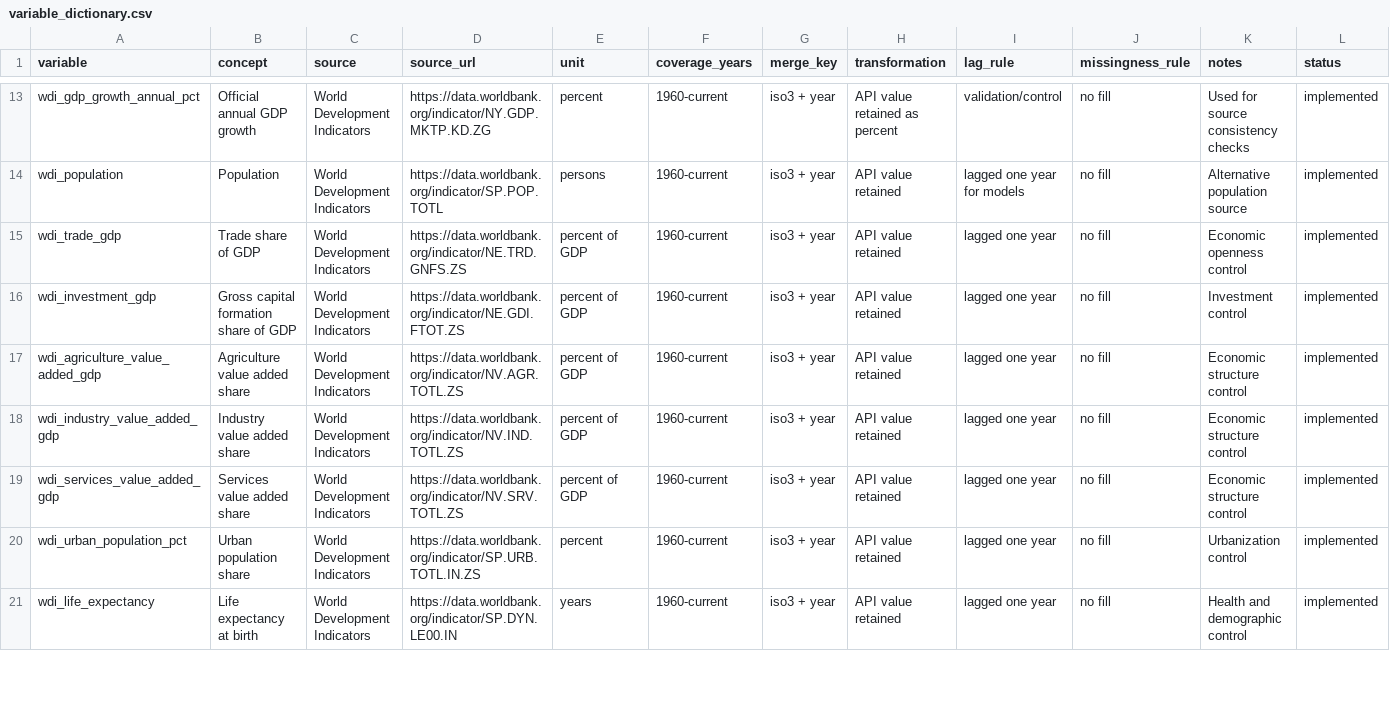
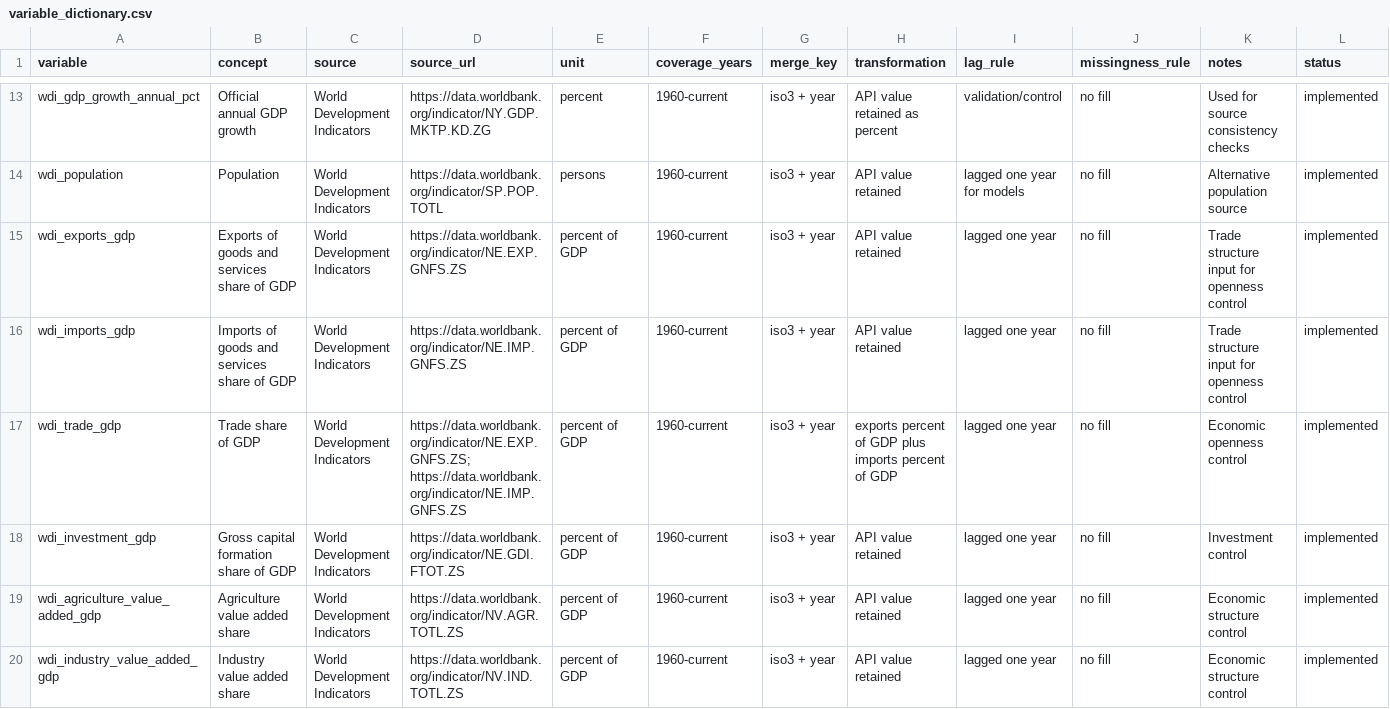
Before and after one commit to SiyaoZheng/economic-growth-factors, a CSV file: docs/variable_dictionary.csv, drawn as a sheet; only a part is shown, gaps mark what is left out; the shorter side is filled out with more unchanged rows.

```diff
--- a/docs/variable_dictionary.csv
+++ b/docs/variable_dictionary.csv
@@ -14,3 +14,5 @@ wdi_gdp_growth_annual_pct,Official annual GDP growth,World Development Indicator
 wdi_population,Population,World Development Indicators,https://data.worldbank.org/indicator/SP.POP.TOTL,persons,1960-current,iso3 + year,API value retained,lagged one year for models,no fill,Alternative population source,implemented
-wdi_trade_gdp,Trade share of GDP,World Development Indicators,https://data.worldbank.org/indicator/NE.TRD.GNFS.ZS,percent of GDP,1960-current,iso3 + year,API value retained,lagged one year,no fill,Economic openness control,implemented
+wdi_exports_gdp,Exports of goods and services share of GDP,World Development Indicators,https://data.worldbank.org/indicator/NE.EXP.GNFS.ZS,percent of GDP,1960-current,iso3 + year,API value retained,lagged one year,no fill,Trade structure input for openness control,implemented
+wdi_imports_gdp,Imports of goods and services share of GDP,World Development Indicators,https://data.worldbank.org/indicator/NE.IMP.GNFS.ZS,percent of GDP,1960-current,iso3 + year,API value retained,lagged one year,no fill,Trade structure input for openness control,implemented
+wdi_trade_gdp,Trade share of GDP,World Development Indicators,https://data.worldbank.org/indicator/NE.EXP.GNFS.ZS; https://data.worldbank.org/indicator/NE.IMP.GNFS.ZS,percent of GDP,1960-current,iso3 + year,exports percent of GDP plus imports percent of GDP,lagged one year,no fill,Economic openness control,implemented
 wdi_investment_gdp,Gross capital formation share of GDP,World Development Indicators,https://data.worldbank.org/indicator/NE.GDI.FTOT.ZS,percent of GDP,1960-current,iso3 + year,API value retained,lagged one year,no fill,Investment control,implemented
```
Also changed, not shown: 5 other files.
